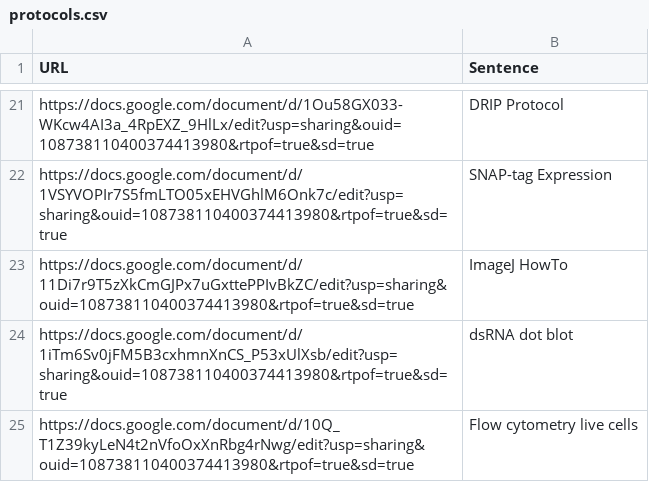
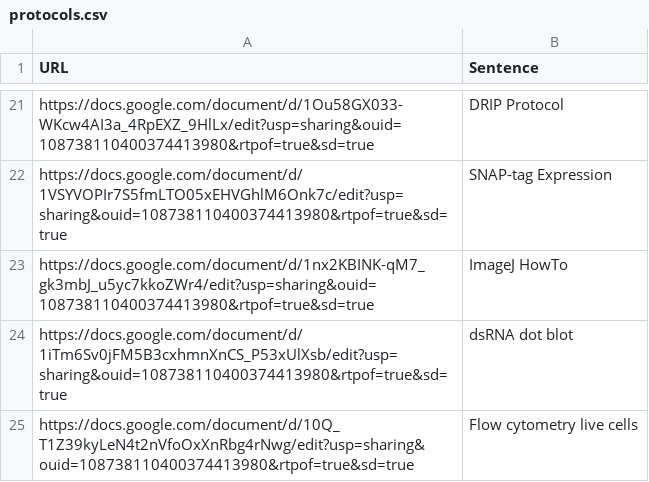
Before and after one commit to jmyslins/jmyslins.github.io, a CSV file: protocols.csv, drawn as a sheet; only a part is shown, gaps mark what is left out.

Commit message:
Update protocols.csv

```diff
--- a/protocols.csv
+++ b/protocols.csv
@@ -22,3 +22,3 @@ https://docs.google.com/document/d/1Ou58GX033-WKcw4AI3a_4RpEXZ_9HlLx/edit?usp=sh
 https://docs.google.com/document/d/1VSYVOPIr7S5fmLTO05xEHVGhlM6Onk7c/edit?usp=sharing&ouid=108738110400374413980&rtpof=true&sd=true,SNAP-tag Expression
-https://docs.google.com/document/d/11Di7r9T5zXkCmGJPx7uGxttePPIvBkZC/edit?usp=sharing&ouid=108738110400374413980&rtpof=true&sd=true,ImageJ HowTo
+https://docs.google.com/document/d/1nx2KBINK-qM7_gk3mbJ_u5yc7kkoZWr4/edit?usp=sharing&ouid=108738110400374413980&rtpof=true&sd=true,ImageJ HowTo
 https://docs.google.com/document/d/1iTm6Sv0jFM5B3cxhmnXnCS_P53xUlXsb/edit?usp=sharing&ouid=108738110400374413980&rtpof=true&sd=true,dsRNA dot blot
```
